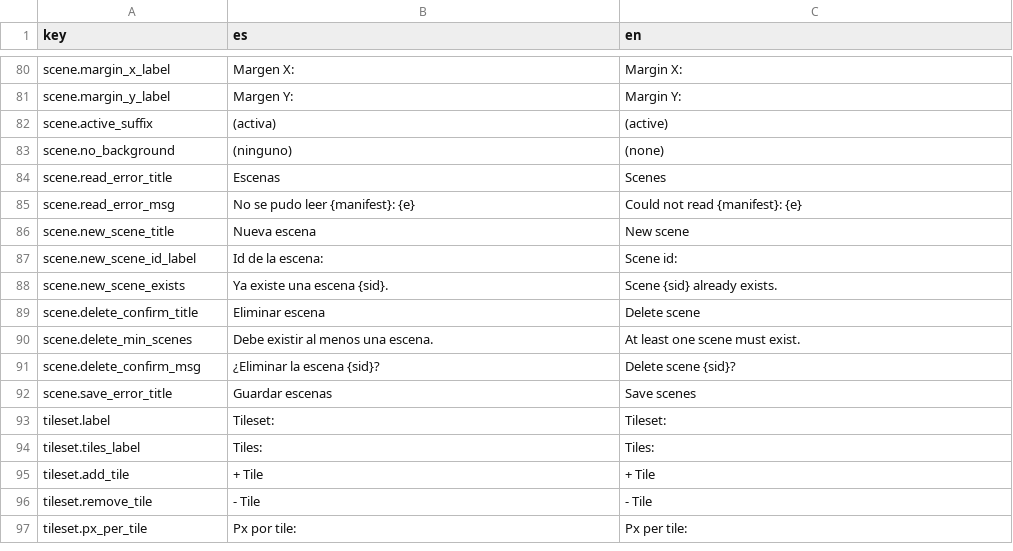
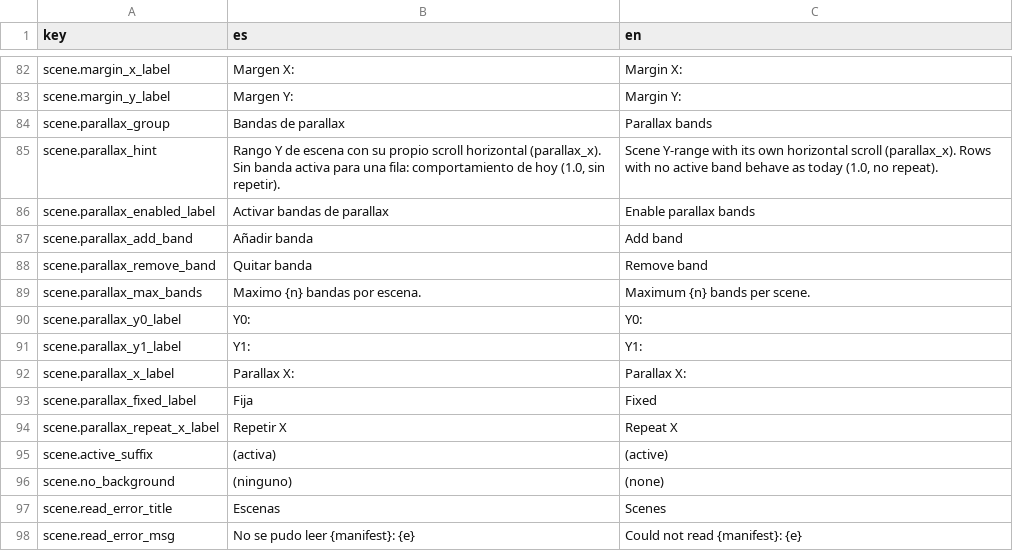
Before and after one commit to Lozamded/ESP32-S3-FantasyConsole, a CSV file: tools/turtlestudio/src/turtlestudio/strings.csv, drawn as a sheet; only a part is shown, gaps mark what is left out; the shorter side is filled out with more unchanged rows; the diff covers the shown part only.

```diff
--- a/tools/turtlestudio/src/turtlestudio/strings.csv
+++ b/tools/turtlestudio/src/turtlestudio/strings.csv
@@ -87,2 +89,13 @@ scene.margin_x_label,Margen X:,Margin X:
 scene.margin_y_label,Margen Y:,Margin Y:
+scene.parallax_group,Bandas de parallax,Parallax bands
+scene.parallax_hint,"Rango Y de escena con su propio scroll horizontal (parallax_x). Sin banda activa para una fila: comportamiento de hoy (1.0, sin repetir).","Scene Y-range with its own horizontal scroll (parallax_x). Rows with no active band behave as today (1.0, no repeat)."
+scene.parallax_enabled_label,Activar bandas de parallax,Enable parallax bands
+scene.parallax_add_band,Añadir banda,Add band
+scene.parallax_remove_band,Quitar banda,Remove band
+scene.parallax_max_bands,Maximo {n} bandas por escena.,Maximum {n} bands per scene.
+scene.parallax_y0_label,Y0:,Y0:
+scene.parallax_y1_label,Y1:,Y1:
+scene.parallax_x_label,Parallax X:,Parallax X:
+scene.parallax_fixed_label,Fija,Fixed
+scene.parallax_repeat_x_label,Repetir X,Repeat X
 scene.active_suffix,  (activa),  (active)
```
Also changed, not shown: 24 added rows elsewhere in this file, 46 other files.
